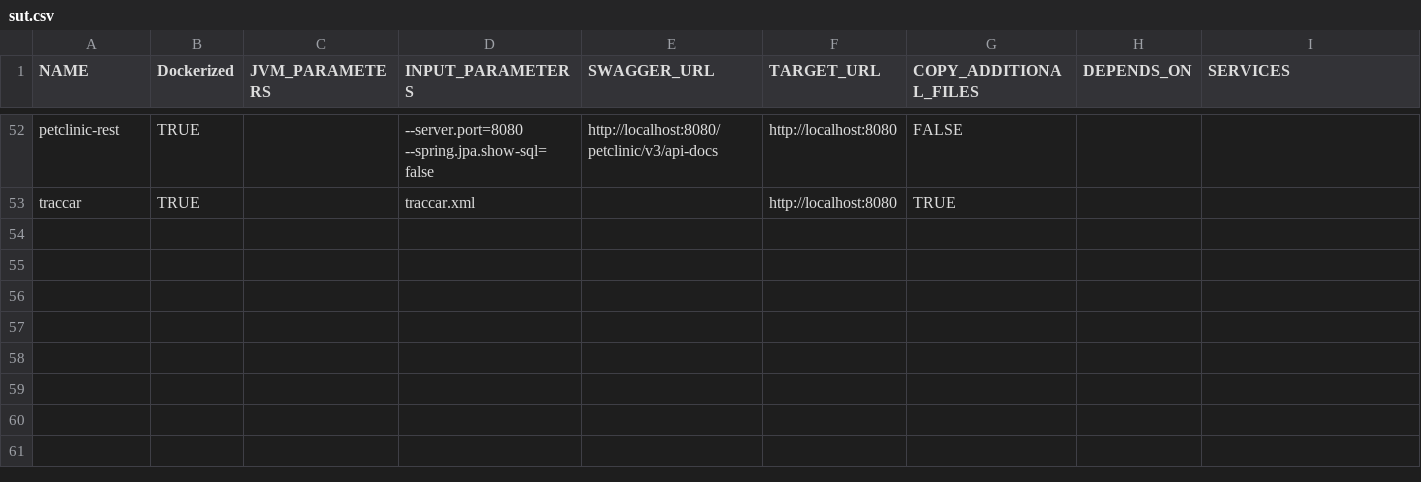
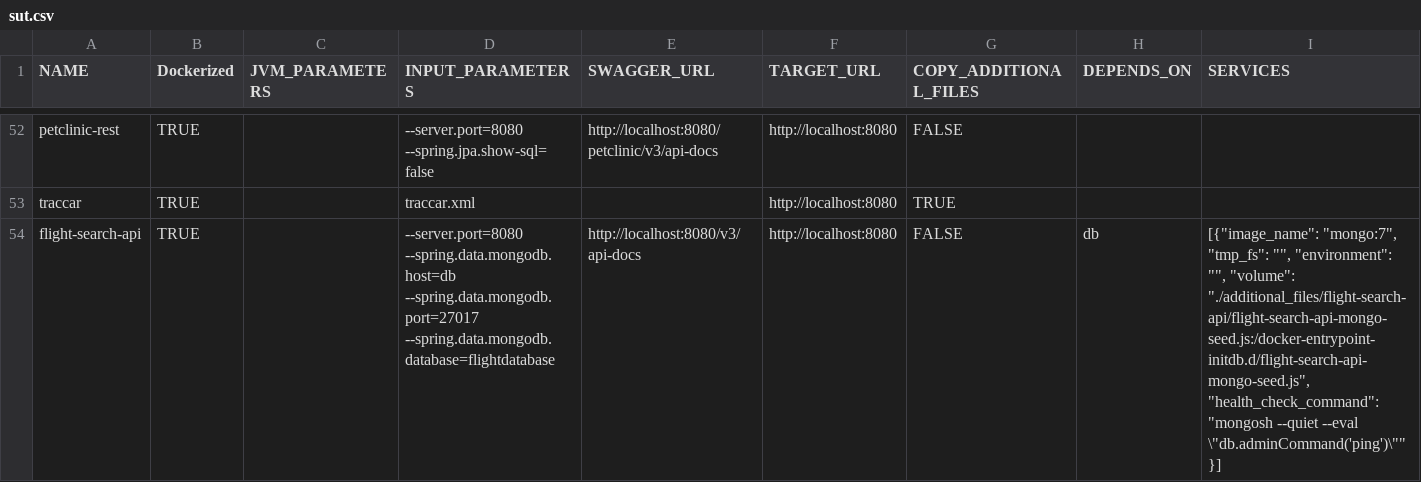
Before and after one commit to WebFuzzing/Dataset, a CSV file: scripts/dockerize/data/sut.csv, drawn as a sheet; only a part is shown, gaps mark what is left out.

Commit message:
flight-search-api drivers

```diff
--- a/scripts/dockerize/data/sut.csv
+++ b/scripts/dockerize/data/sut.csv
@@ -53 +53,2 @@ petclinic-rest,TRUE,,--server.port=8080 --spring.jpa.show-sql=false,http://local
 traccar,TRUE,,traccar.xml,,http://localhost:8080,TRUE,,
+flight-search-api,TRUE,,--server.port=8080 --spring.data.mongodb.host=db --spring.data.mongodb.port=27017 --spring.data.mongodb.database=flightdatabase,http://localhost:8080/v3/api-docs,http://localhost:8080,FALSE,db,"[{""image_name"": ""mongo:7"", ""tmp_fs"": """", ""environment"": """", ""volume"": ""./additional_files/flight-search-api/flight-search-api-mongo-seed.js:/docker-entrypoint-initdb.d/flight-search-api-mongo-seed.js"", ""health_check_command"": ""mongosh --quiet --eval \""db.adminCommand('ping')\""""}]"
```
Also changed, not shown: statistics/data.csv, statistics/http-verbs.csv, 22 other files.
